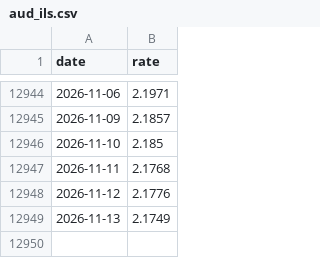
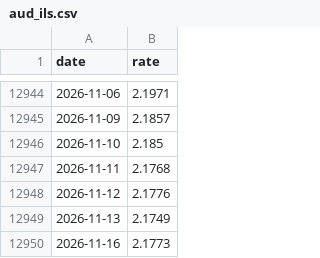
Before and after one commit to Ori-barshean/statso, a CSV file: data/fx/aud_ils.csv, drawn as a sheet; only a part is shown, gaps mark what is left out.

```diff
--- a/data/fx/aud_ils.csv
+++ b/data/fx/aud_ils.csv
@@ -12949 +12949,2 @@
 2026-11-13,2.1749
+2026-11-16,2.1773
```
Also changed, not shown: data/fx/cad_ils.csv, data/fx/chf_ils.csv, 20 other files.
